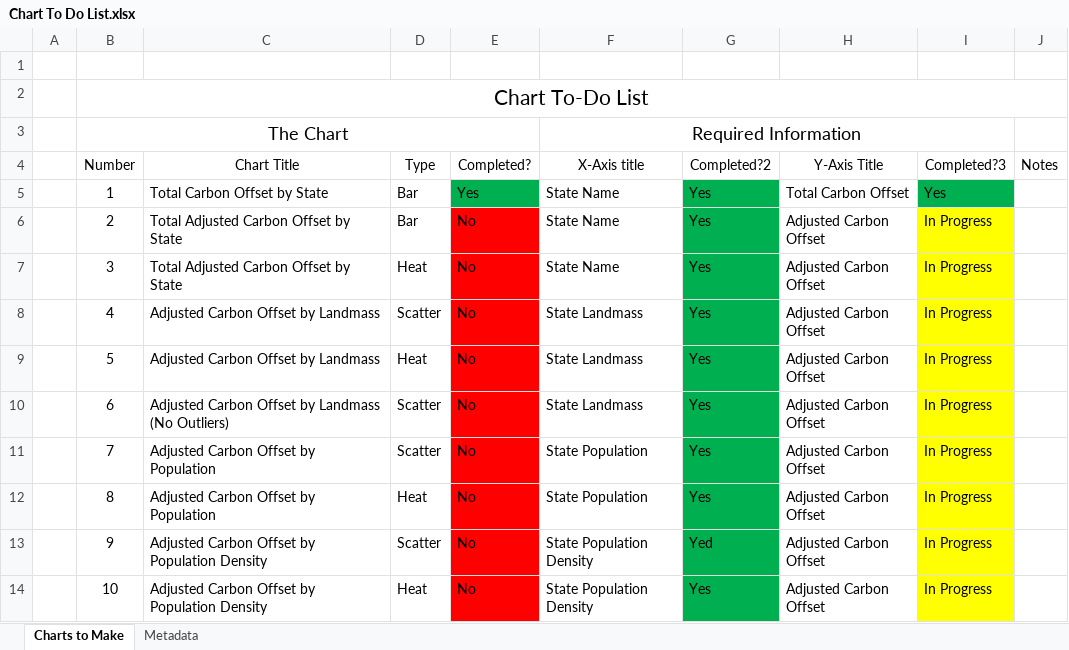
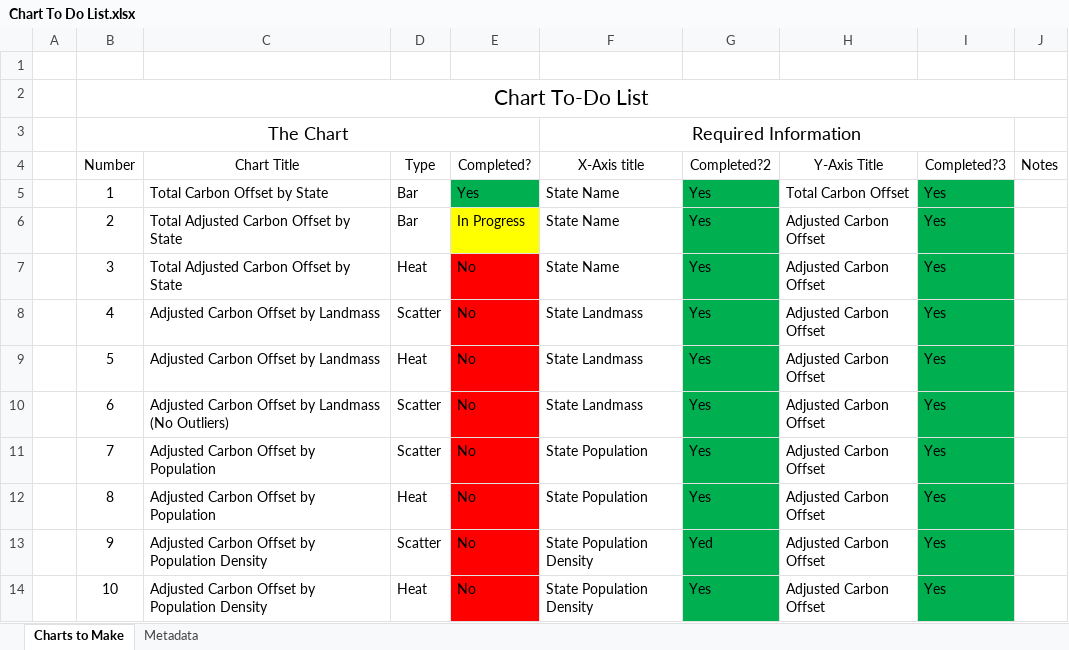
Before and after one commit to Agrattendick/The_Dirty_Hippy_Proposal_For_Clean_Solar_Energy, an Excel workbook: Chart To Do List.xlsx, sheet Charts to Make, drawn as a sheet; values as stored, in another font and other column widths than the file's, no borders; table styles not drawn; the diff names each change by its address in the sheet, - before the commit and + after, or states it on an @@ line.

Commit message:
Data Statistics & Plot Work
Calculated the adjusted carbon offset from the total carbon offset. Started plotting adjusted carbon offset by state.

```diff
--- a/Chart To Do List.xlsx (sheet Charts to Make)
+++ b/Chart To Do List.xlsx (sheet Charts to Make)
-E6 (Completed?): No
+E6 (Completed?): In Progress
-E6 fill: #FF0000
+E6 fill: #FFFF00
-I6:I14 (Completed?3): In Progress
+I6:I14 (Completed?3): Yes
-I6:I14 fill: #FFFF00
+I6:I14 fill: #00B050
```
Also changed, not shown: 1 other file.
